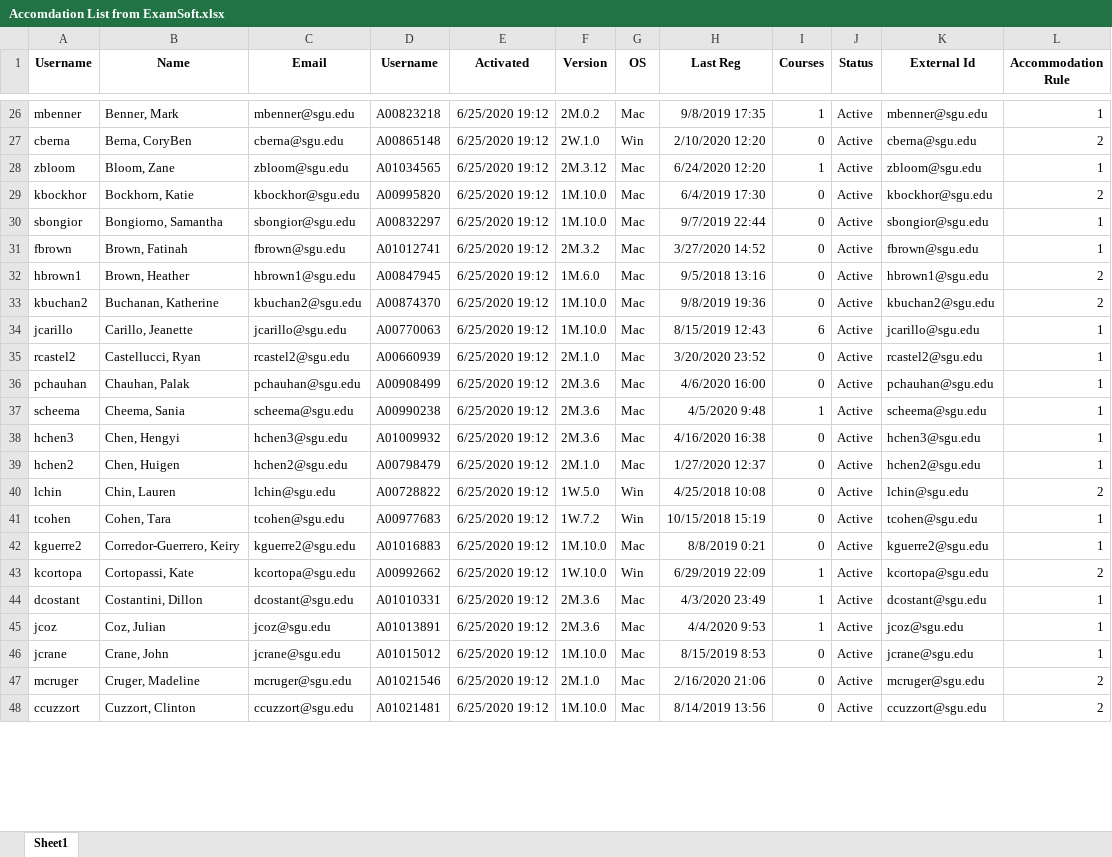
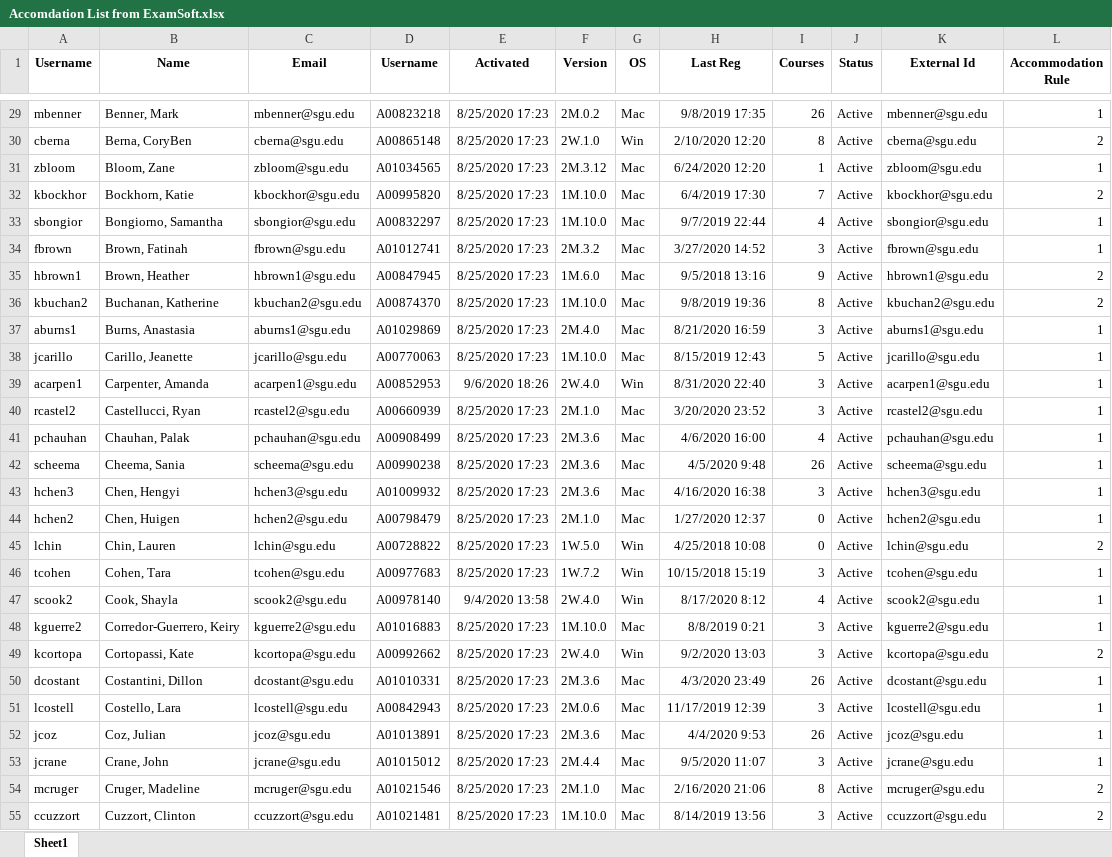
Before and after one commit to shnarobe/AccomChecker, an Excel workbook: Accomdation List from ExamSoft.xlsx, sheet Sheet1, drawn as a sheet; only a part is shown, gaps mark what is left out; values as stored, in another font and other column widths than the file's, no borders; addresses are those after the commit; the diff covers the shown part only; the diff names each change by its address in the sheet, - before the commit and + after, or states it on an @@ line.

```diff
--- a/Accomdation List from ExamSoft.xlsx (sheet Sheet1)
+++ b/Accomdation List from ExamSoft.xlsx (sheet Sheet1)
-E29:E36 (Activated): 6/25/2020 19:12
+E29:E36 (Activated): 8/25/2020 17:23
-I29 (Courses): 1
+I29 (Courses): 26
-I30 (Courses): 0
+I30 (Courses): 8
-I32 (Courses): 0
+I32 (Courses): 7
-I33 (Courses): 0
+I33 (Courses): 4
-I34 (Courses): 0
+I34 (Courses): 3
-I35 (Courses): 0
+I35 (Courses): 9
-I36 (Courses): 0
+I36 (Courses): 8
+row 37: aburns1 | Burns, Anastasia | aburns1@sgu.edu | A01029869 | 8/25/2020 17:23 | 2M.4.0 | Mac | 8/21/2020 16:59 | 3 | Active | aburns1@sgu.edu | 1
-E38 (Activated): 6/25/2020 19:12
+E38 (Activated): 8/25/2020 17:23
-I38 (Courses): 6
+I38 (Courses): 5
+row 39: acarpen1 | Carpenter, Amanda | acarpen1@sgu.edu | A00852953 | 9/6/2020 18:26 | 2W.4.0 | Win | 8/31/2020 22:40 | 3 | Active | acarpen1@sgu.edu | 1
-E40:E46 (Activated): 6/25/2020 19:12
+E40:E46 (Activated): 8/25/2020 17:23
-I40 (Courses): 0
+I40 (Courses): 3
-I41 (Courses): 0
+I41 (Courses): 4
-I42 (Courses): 1
+I42 (Courses): 26
-I43 (Courses): 0
+I43 (Courses): 3
-I46 (Courses): 0
+I46 (Courses): 3
+row 47: scook2 | Cook, Shayla | scook2@sgu.edu | A00978140 | 9/4/2020 13:58 | 2W.4.0 | Win | 8/17/2020 8:12 | 4 | Active | scook2@sgu.edu | 1
-E48:E50 (Activated): 6/25/2020 19:12
+E48:E50 (Activated): 8/25/2020 17:23
-I48 (Courses): 0
+I48 (Courses): 3
-F49 (Version): 1W.10.0
+F49 (Version): 2W.4.0
-H49 (Last Reg): 6/29/2019 22:09
+H49 (Last Reg): 9/2/2020 13:03
-I49 (Courses): 1
+I49 (Courses): 3
-I50 (Courses): 1
+I50 (Courses): 26
+row 51: lcostell | Costello, Lara | lcostell@sgu.edu | A00842943 | 8/25/2020 17:23 | 2M.0.6 | Mac | 11/17/2019 12:39 | 3 | Active | lcostell@sgu.edu | 1
-E52:E55 (Activated): 6/25/2020 19:12
+E52:E55 (Activated): 8/25/2020 17:23
-I52 (Courses): 1
+I52 (Courses): 26
-F53 (Version): 1M.10.0
+F53 (Version): 2M.4.4
-H53 (Last Reg): 8/15/2019 8:53
+H53 (Last Reg): 9/5/2020 11:07
-I53 (Courses): 0
+I53 (Courses): 3
-I54 (Courses): 0
+I54 (Courses): 8
-I55 (Courses): 0
+I55 (Courses): 3
```
Also changed, not shown: 21 added rows and 348 edited cells elsewhere in this sheet, AccomodationChecker.xlsm, 19 other files.
